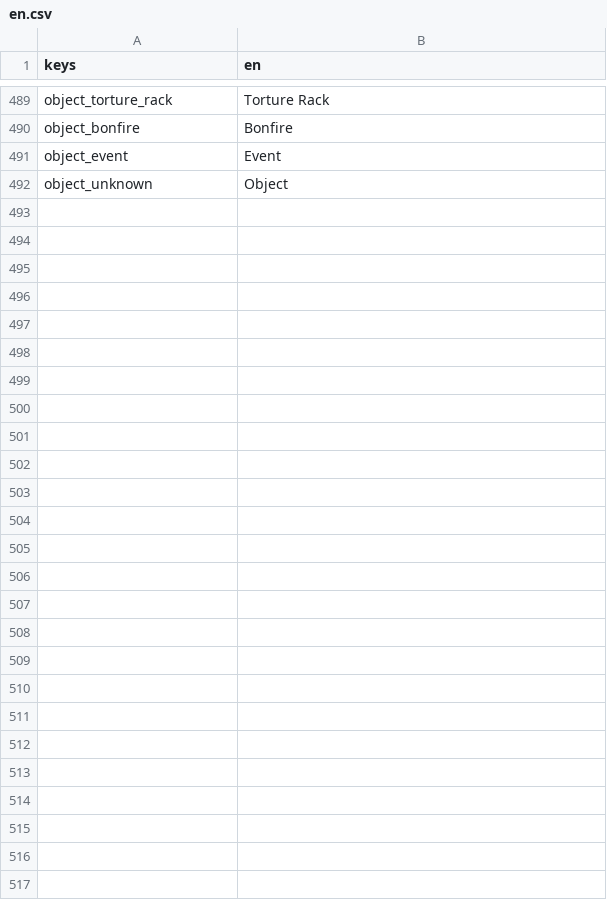
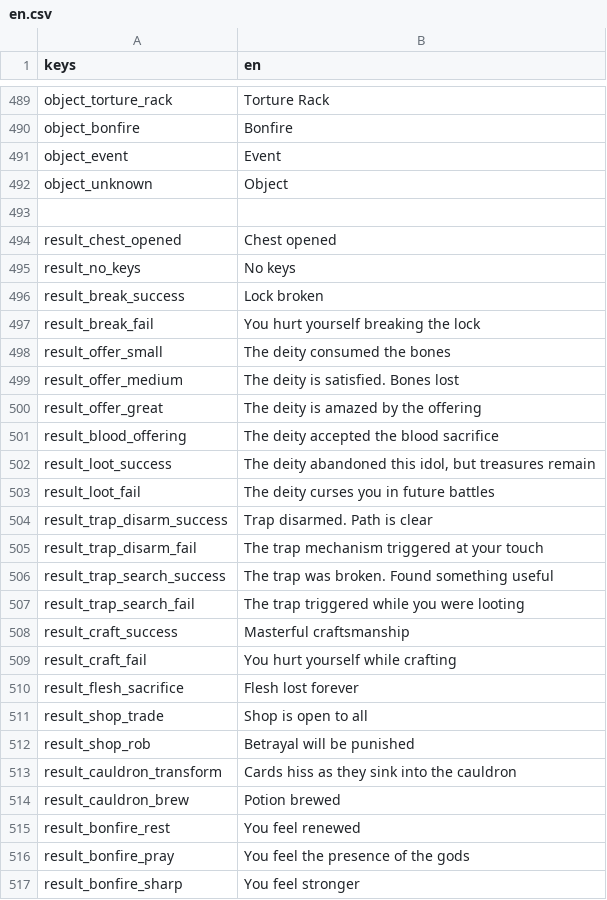
Before and after one commit to Bineev/crawler26, a CSV file: localization/en.csv, drawn as a sheet; only a part is shown, gaps mark what is left out; the diff names each change by its address in the sheet, - before the commit and + after, or states it on an @@ line.

```diff
--- a/localization/en.csv
+++ b/localization/en.csv
+row 493: (empty)
+row 494: result_chest_opened | Chest opened
+row 495: result_no_keys | No keys
+row 496: result_break_success | Lock broken
+row 497: result_break_fail | You hurt yourself breaking the lock
+row 498: result_offer_small | The deity consumed the bones
+row 499: result_offer_medium | The deity is satisfied. Bones lost
+row 500: result_offer_great | The deity is amazed by the offering
+row 501: result_blood_offering | The deity accepted the blood sacrifice
+row 502: result_loot_success | The deity abandoned this idol, but treasures remain
+row 503: result_loot_fail | The deity curses you in future battles
+row 504: result_trap_disarm_success | Trap disarmed. Path is clear
+row 505: result_trap_disarm_fail | The trap mechanism triggered at your touch
+row 506: result_trap_search_success | The trap was broken. Found something useful
+row 507: result_trap_search_fail | The trap triggered while you were looting
+row 508: result_craft_success | Masterful craftsmanship
+row 509: result_craft_fail | You hurt yourself while crafting
+row 510: result_flesh_sacrifice | Flesh lost forever
+row 511: result_shop_trade | Shop is open to all
+row 512: result_shop_rob | Betrayal will be punished
+row 513: result_cauldron_transform | Cards hiss as they sink into the cauldron
+row 514: result_cauldron_brew | Potion brewed
+row 515: result_bonfire_rest | You feel renewed
+row 516: result_bonfire_pray | You feel the presence of the gods
+row 517: result_bonfire_sharp | You feel stronger
```
Also changed, not shown: localization/ru.csv, 24 other files.
